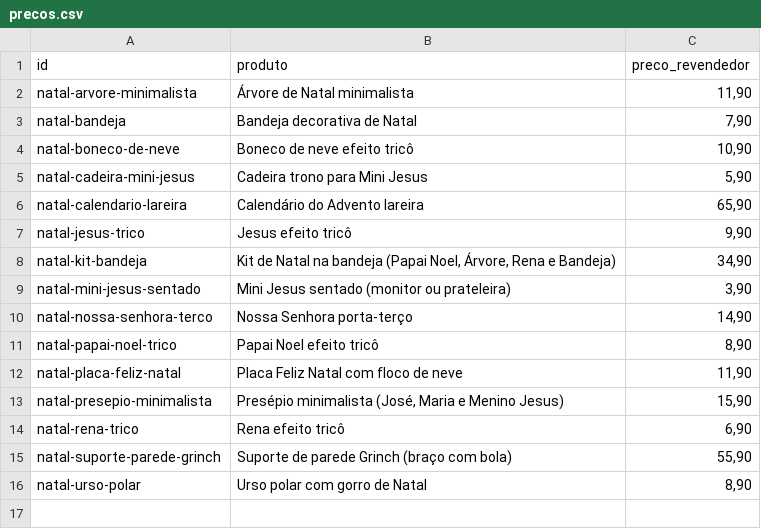
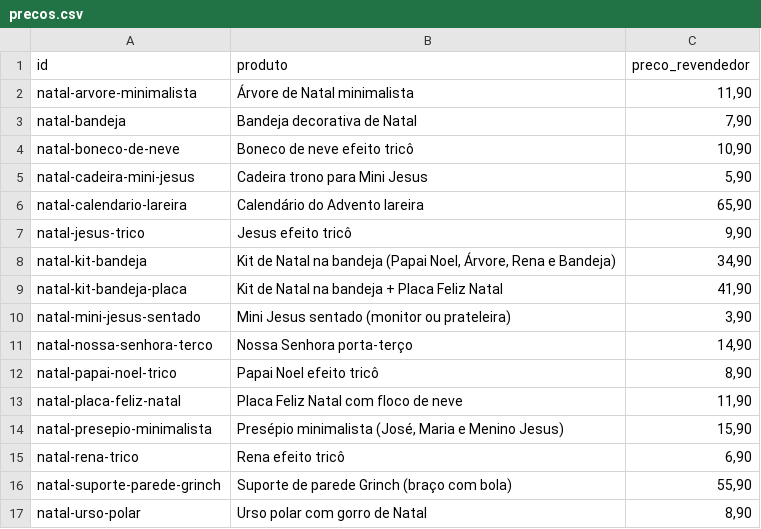
Before and after one commit to tteuzz/catalogo-clientes, a CSV file: precos.csv, drawn as a sheet.

```diff
--- a/precos.csv
+++ b/precos.csv
@@ -8,2 +8,3 @@ natal-jesus-trico;Jesus efeito tricô;9,90
 natal-kit-bandeja;Kit de Natal na bandeja (Papai Noel, Árvore, Rena e Bandeja);34,90
+natal-kit-bandeja-placa;Kit de Natal na bandeja + Placa Feliz Natal;41,90
 natal-mini-jesus-sentado;Mini Jesus sentado (monitor ou prateleira);3,90
```
Also changed, not shown: 2 other files.
